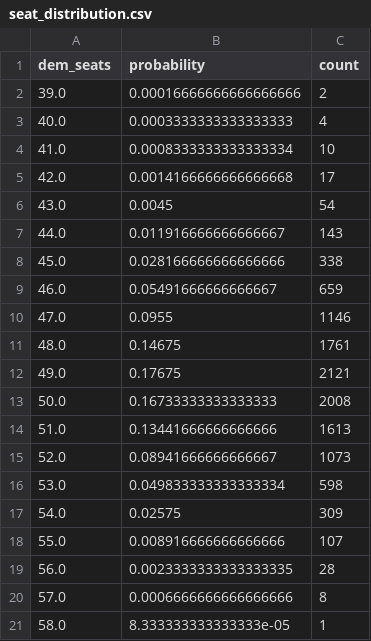
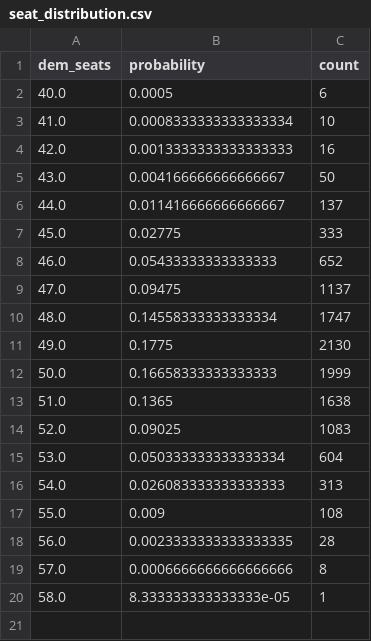
Before and after one commit to benyelin/2026-Senate-Model, a CSV file: outputs/seat_distribution.csv, drawn as a sheet.

```diff
--- a/outputs/seat_distribution.csv
+++ b/outputs/seat_distribution.csv
@@ -1,19 +1,18 @@
 dem_seats,probability,count
-39.0,0.00016666666666666666,2
-40.0,0.0003333333333333333,4
+40.0,0.0005,6
 41.0,0.0008333333333333334,10
-42.0,0.0014166666666666668,17
-43.0,0.0045,54
-44.0,0.011916666666666667,143
-45.0,0.028166666666666666,338
-46.0,0.05491666666666667,659
-47.0,0.0955,1146
-48.0,0.14675,1761
-49.0,0.17675,2121
-50.0,0.16733333333333333,2008
-51.0,0.13441666666666666,1613
-52.0,0.08941666666666667,1073
-53.0,0.049833333333333334,598
-54.0,0.02575,309
-55.0,0.008916666666666666,107
+42.0,0.0013333333333333333,16
+43.0,0.004166666666666667,50
+44.0,0.011416666666666667,137
+45.0,0.02775,333
+46.0,0.05433333333333333,652
+47.0,0.09475,1137
+48.0,0.14558333333333334,1747
+49.0,0.1775,2130
+50.0,0.16658333333333333,1999
+51.0,0.1365,1638
+52.0,0.09025,1083
+53.0,0.050333333333333334,604
+54.0,0.026083333333333333,313
+55.0,0.009,108
 56.0,0.0023333333333333335,28
```
Also changed, not shown: inputs/bayesian_update_generated.csv, inputs/race_inputs.before_candidate_quality_framework_option_b_apply.csv, 11 other files.
